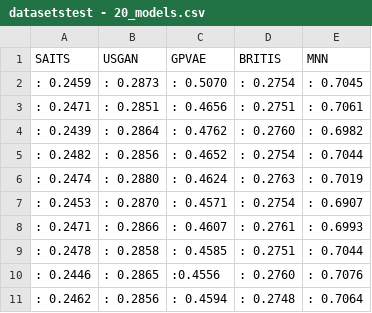
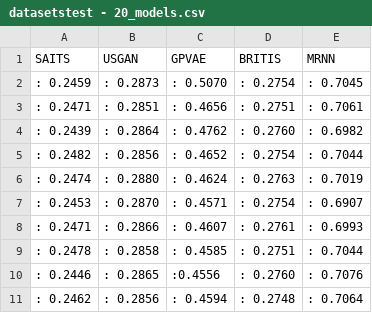
Before and after one commit to metsumesquita/TCC, a CSV file: tcc/datasets/datasetstest - 20_models.csv, drawn as a sheet; the diff names each change by its address in the sheet, - before the commit and + after, or states it on an @@ line.

```diff
--- a/tcc/datasets/datasetstest - 20_models.csv
+++ b/tcc/datasets/datasetstest - 20_models.csv
-E1: MNN
+E1: MRNN
```
Also changed, not shown: tcc/datasets/datasetstest - 10_models.csv, tcc/datasets/datasetstest - 40_models.csv, 3 other files.
